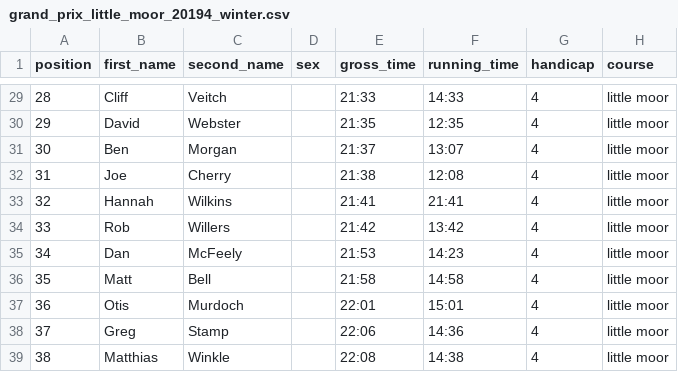
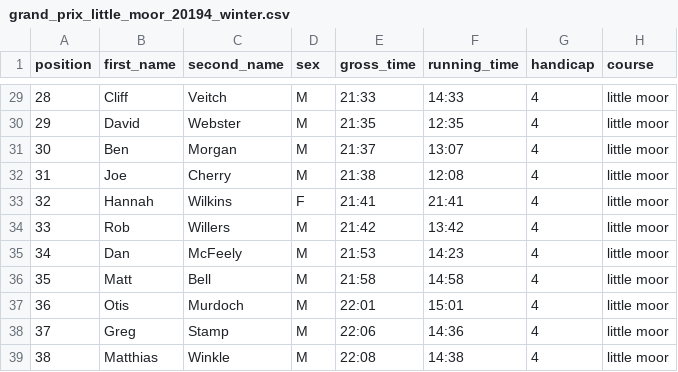
Before and after one commit to jonnylaw/jesmondjoggers, a CSV file: results/grand_prix_little_moor_20194_winter.csv, drawn as a sheet; only a part is shown, gaps mark what is left out; the diff covers the shown part only.

```diff
--- a/results/grand_prix_little_moor_20194_winter.csv
+++ b/results/grand_prix_little_moor_20194_winter.csv
@@ -29,11 +29,11 @@
-28,Cliff,Veitch,,21:33,14:33,4,little moor
-29,David,Webster,,21:35,12:35,4,little moor
-30,Ben,Morgan,,21:37,13:07,4,little moor
-31,Joe,Cherry,,21:38,12:08,4,little moor
-32,Hannah,Wilkins,,21:41,21:41,4,little moor
-33,Rob,Willers,,21:42,13:42,4,little moor
-34,Dan,McFeely,,21:53,14:23,4,little moor
-35,Matt,Bell,,21:58,14:58,4,little moor
-36,Otis,Murdoch,,22:01,15:01,4,little moor
-37,Greg,Stamp,,22:06,14:36,4,little moor
-38,Matthias,Winkle,,22:08,14:38,4,little moor
+28,Cliff,Veitch,M,21:33,14:33,4,little moor
+29,David,Webster,M,21:35,12:35,4,little moor
+30,Ben,Morgan,M,21:37,13:07,4,little moor
+31,Joe,Cherry,M,21:38,12:08,4,little moor
+32,Hannah,Wilkins,F,21:41,21:41,4,little moor
+33,Rob,Willers,M,21:42,13:42,4,little moor
+34,Dan,McFeely,M,21:53,14:23,4,little moor
+35,Matt,Bell,M,21:58,14:58,4,little moor
+36,Otis,Murdoch,M,22:01,15:01,4,little moor
+37,Greg,Stamp,M,22:06,14:36,4,little moor
+38,Matthias,Winkle,M,22:08,14:38,4,little moor
```
Also changed, not shown: 27 edited cells elsewhere in this file, 1 other file.
